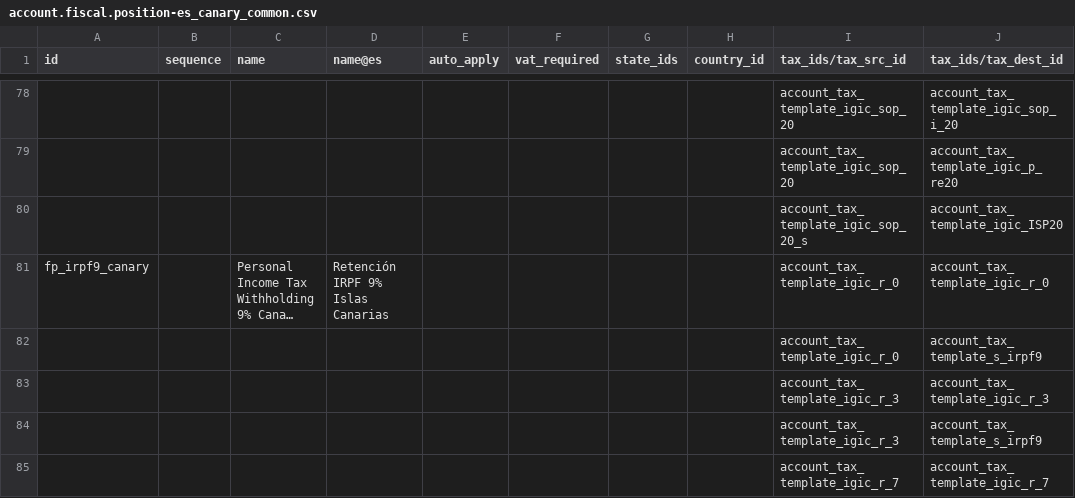
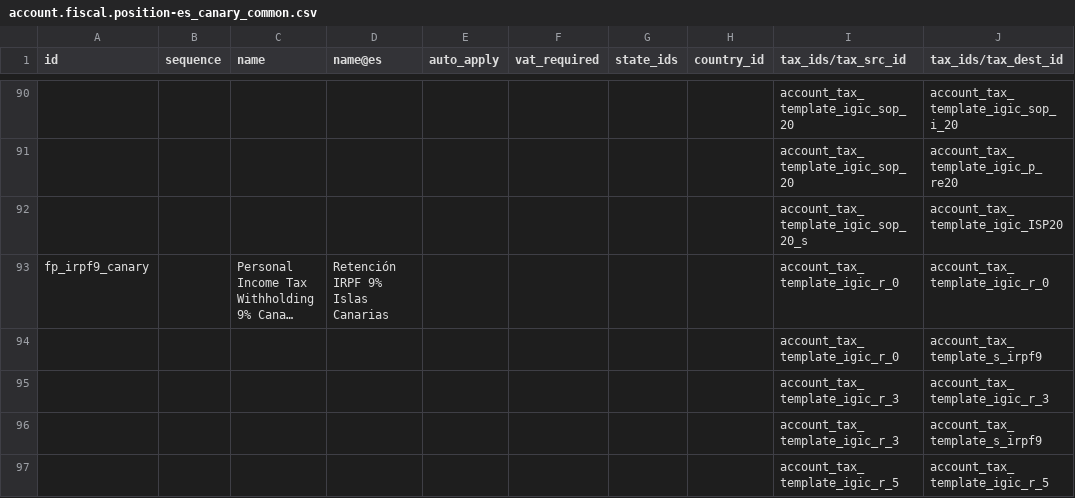
Before and after one commit to numaes/numa-public-odoo, a CSV file: addons/l10n_es/data/template/account.fiscal.position-es_canary_common.csv, drawn as a sheet; only a part is shown, gaps mark what is left out; the shorter side is filled out with more unchanged rows; long unchanged cells end in …; the diff covers the shown part only.

Commit message:
[IMP] l10n_es: add all 5% IGIC Taxes and the corresponding Fiscal Positions
- Fix also some errors on the 5% taxes, where a 3 percent was applied or the group was not the right onw

closes odoo/odoo#231836

Signed-off-by: Josse Colpaert (jco) <jco@odoo.com>

```diff
--- a/addons/l10n_es/data/template/account.fiscal.position-es_canary_common.csv
+++ b/addons/l10n_es/data/template/account.fiscal.position-es_canary_common.csv
@@ -84 +96,2 @@
 ,,,,,,,,"account_tax_template_igic_r_3","account_tax_template_s_irpf9"
+,,,,,,,,"account_tax_template_igic_r_5","account_tax_template_igic_r_5"
```
Also changed, not shown: 41 added rows elsewhere in this file, addons/l10n_es/data/template/account.tax-es_canary_common.csv, 1 other file.
